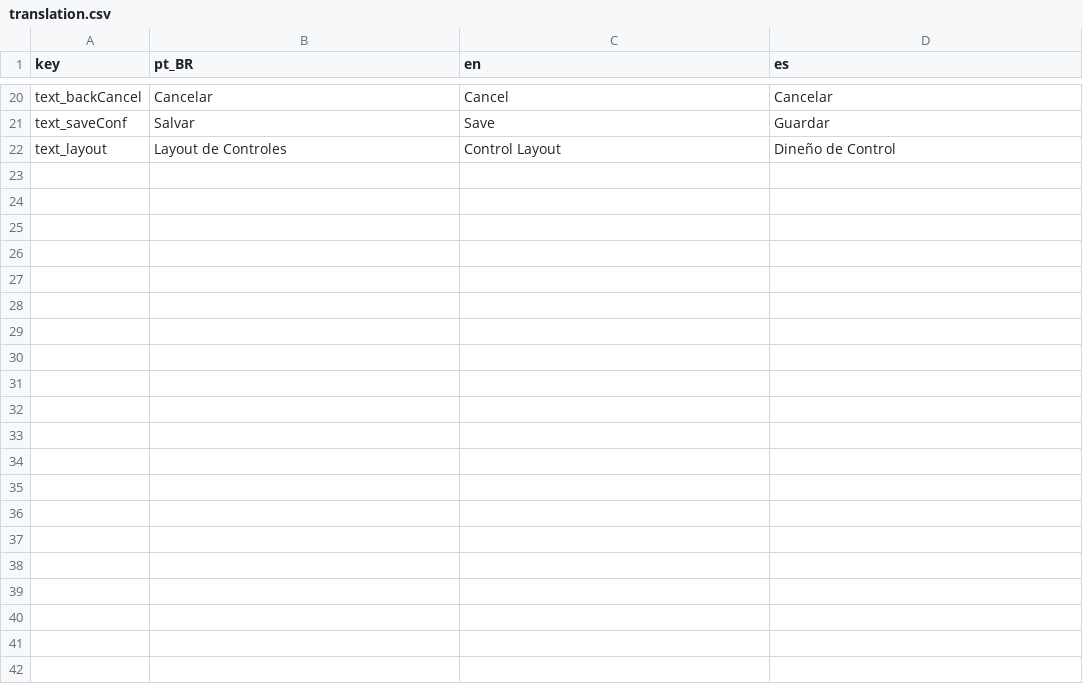
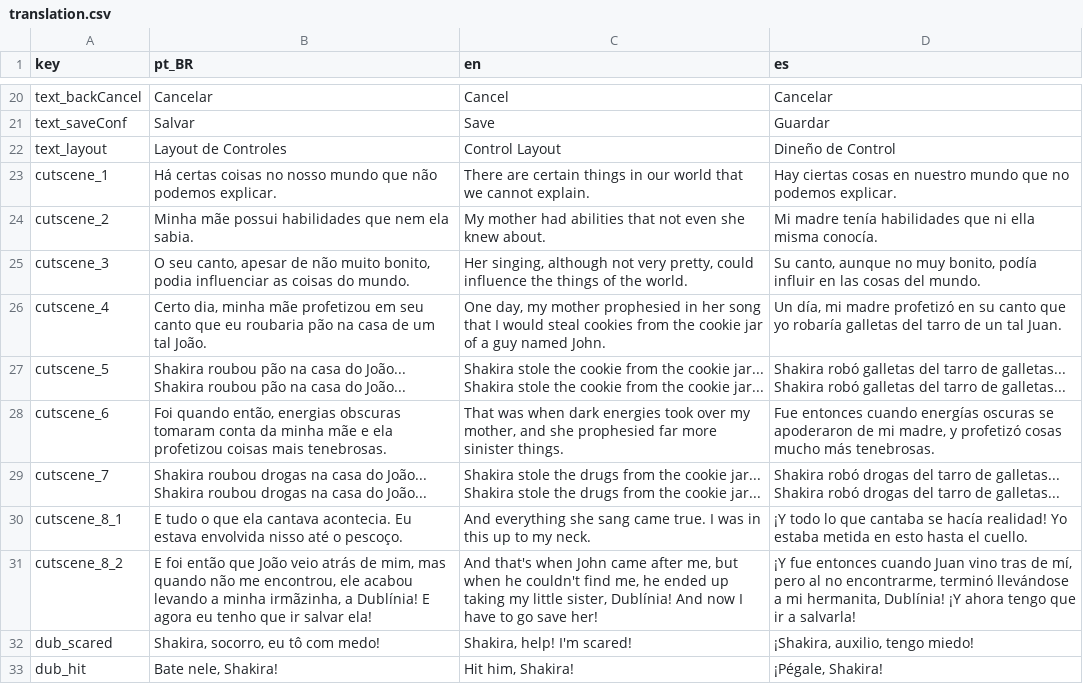
Before and after one commit to pedro13marcos/Cookies-for-Sheeps, a CSV file: text/translation.csv, drawn as a sheet; only a part is shown, gaps mark what is left out; the diff names each change by its address in the sheet, - before the commit and + after, or states it on an @@ line.

Commit message:
0.3 multilingual cutscene subtitles and audio translations preview

```diff
--- a/text/translation.csv
+++ b/text/translation.csv
+row 23: cutscene_1 | Há certas coisas no nosso mundo que não podemos explicar. | There are certain things in our world that we cannot explain. | Hay ciertas cosas en nuestro mundo que no podemos explicar.
+row 24: cutscene_2 | Minha mãe possui habilidades que nem ela sabia. | My mother had abilities that not even she knew about. | Mi madre tenía habilidades que ni ella misma conocía.
+row 25: cutscene_3 | O seu canto, apesar de não muito bonito, podia influenciar as coisas do mundo. | Her singing, although not very pretty, could influence the things of the world. | Su canto, aunque no muy bonito, podía influir en las cosas del mundo.
+row 26: cutscene_4 | Certo dia, minha mãe profetizou em seu canto que eu roubaria pão na casa de um tal João. | One day, my mother prophesied in her song that I would steal cookies from the cookie jar of a guy named John. | Un día, mi madre profetizó en su canto que yo robaría galletas del tarro de un tal Juan.
+row 27: cutscene_5 | Shakira roubou pão na casa do João... Shakira roubou pão na casa do João... | Shakira stole the cookie from the cookie jar... Shakira stole the cookie from the cookie jar... | Shakira robó galletas del tarro de galletas... Shakira robó galletas del tarro de galletas...
+row 28: cutscene_6 | Foi quando então, energias obscuras tomaram conta da minha mãe e ela profetizou coisas mais tenebrosas. | That was when dark energies took over my mother, and she prophesied far more sinister things. | Fue entonces cuando energías oscuras se apoderaron de mi madre, y profetizó cosas mucho más tenebrosas.
+row 29: cutscene_7 | Shakira roubou drogas na casa do João... Shakira roubou drogas na casa do João... | Shakira stole the drugs from the cookie jar... Shakira stole the drugs from the cookie jar... | Shakira robó drogas del tarro de galletas... Shakira robó drogas del tarro de galletas...
+row 30: cutscene_8_1 | E tudo o que ela cantava acontecia. Eu estava envolvida nisso até o pescoço. | And everything she sang came true. I was in this up to my neck. | ¡Y todo lo que cantaba se hacía realidad! Yo estaba metida en esto hasta el cuello.
+row 31: cutscene_8_2 | E foi então que João veio atrás de mim, mas quando não me encontrou, ele acabou levando a minha irmãzinha, a Dublínia! E agora eu tenho que ir salvar ela! | And that's when John came after me, but when he couldn't find me, he ended up taking my little sister, Dublínia! And now I have to go save her! | ¡Y fue entonces cuando Juan vino tras de mí, pero al no encontrarme, terminó llevándose a mi hermanita, Dublínia! ¡Y ahora tengo que ir a salvarla!
+row 32: dub_scared | Shakira, socorro, eu tô com medo! | Shakira, help! I'm scared! | ¡Shakira, auxilio, tengo miedo!
+row 33: dub_hit | Bate nele, Shakira! | Hit him, Shakira! | ¡Pégale, Shakira!
```
Also changed, not shown: 26 other files.
